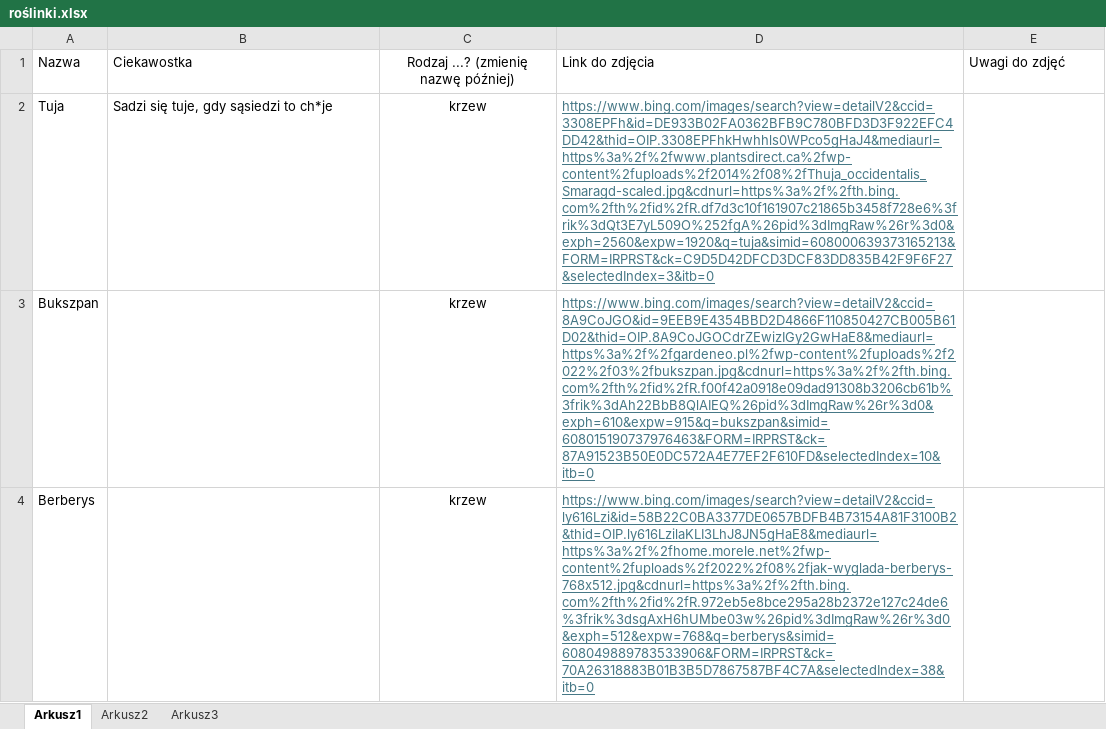
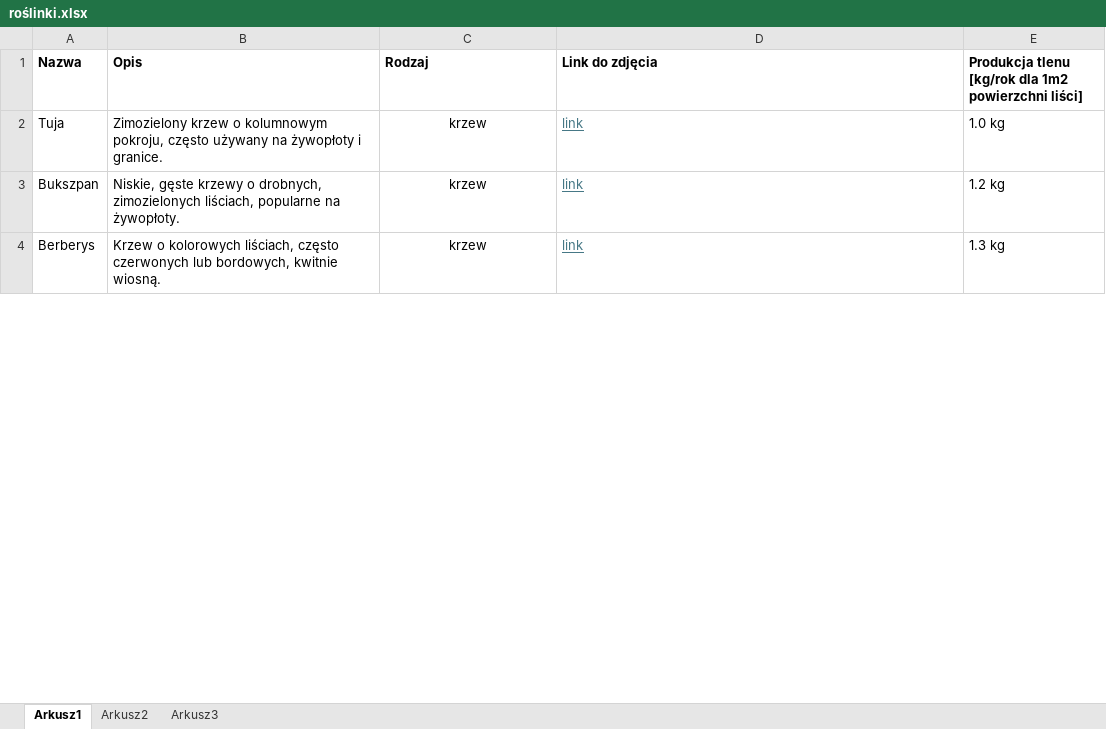
Before and after one commit to P13M-dev/gardenCreator, an Excel workbook: roślinki.xlsx, sheet Arkusz1, drawn as a sheet; only a part is shown; values as stored, in another font and other column widths than the file's, no borders; table styles not drawn; the diff covers the shown part only; the diff names each change by its address in the sheet, - before the commit and + after, or states it on an @@ line.

Commit message:
Add files via upload

```diff
--- a/roślinki.xlsx (sheet Arkusz1)
+++ b/roślinki.xlsx (sheet Arkusz1)
-A1:E1 bold: off
+A1:E1 bold: on
-B1: Ciekawostka
+B1: Opis
-C1: Rodzaj ...? (zmienię nazwę później)
+C1: Rodzaj
-C1 alignment: center
+C1 alignment: left
-E1: Uwagi do zdjęć
+E1: Produkcja tlenu [kg/rok dla 1m2 powierzchni liści]
-B2 (Opis): Sadzi się tuje, gdy sąsiedzi to ch*je
+B2 (Opis): Zimozielony krzew o kolumnowym pokroju, często używany na żywopłoty i granice.
-D2 (Link do zdjęcia): https://www.bing.com/images/search?view=detailV2&ccid=3308EPFh&id=DE933B02FA0362BFB9C780BFD3D3F922EFC4DD42&thid=OIP.3308EPFhkHwhhls0WPco5gHaJ4&mediaurl=https%3a%2f%2fwww.plantsdirect.ca%2fwp-content%2fuploads%2f2014%2f08%2fThuja_occidentalis_Smaragd-scaled.jpg&cdnurl=https%3a%2f%2fth.bing.com%2fth%2fid%2fR.df7d3c10f161907c21865b3458f728e6%3frik%3dQt3E7yL509O%252fgA%26pid%3dImgRaw%26r%3d0&exph=2560&expw=1920&q=tuja&simid=608000639373165213&FORM=IRPRST&ck=C9D5D42DFCD3DCF83DD835B42F9F6F27&selectedIndex=3&itb=0
+D2 (Link do zdjęcia): link
-E2: (empty)
+E2: 1.0 kg
-B3 (Opis): (empty)
+B3 (Opis): Niskie, gęste krzewy o drobnych, zimozielonych liściach, popularne na żywopłoty.
-D3 (Link do zdjęcia): https://www.bing.com/images/search?view=detailV2&ccid=8A9CoJGO&id=9EEB9E4354BBD2D4866F110850427CB005B61D02&thid=OIP.8A9CoJGOCdrZEwizIGy2GwHaE8&mediaurl=https%3a%2f%2fgardeneo.pl%2fwp-content%2fuploads%2f2022%2f03%2fbukszpan.jpg&cdnurl=https%3a%2f%2fth.bing.com%2fth%2fid%2fR.f00f42a0918e09dad91308b3206cb61b%3frik%3dAh22BbB8QlAIEQ%26pid%3dImgRaw%26r%3d0&exph=610&expw=915&q=bukszpan&simid=608015190737976463&FORM=IRPRST&ck=87A91523B50E0DC572A4E77EF2F610FD&selectedIndex=10&itb=0
+D3 (Link do zdjęcia): link
-E3: (empty)
+E3: 1.2 kg
-B4 (Opis): (empty)
+B4 (Opis): Krzew o kolorowych liściach, często czerwonych lub bordowych, kwitnie wiosną.
-D4 (Link do zdjęcia): https://www.bing.com/images/search?view=detailV2&ccid=ly616Lzi&id=58B22C0BA3377DE0657BDFB4B73154A81F3100B2&thid=OIP.ly616LzilaKLI3LhJ8JN5gHaE8&mediaurl=https%3a%2f%2fhome.morele.net%2fwp-content%2fuploads%2f2022%2f08%2fjak-wyglada-berberys-768x512.jpg&cdnurl=https%3a%2f%2fth.bing.com%2fth%2fid%2fR.972eb5e8bce295a28b2372e127c24de6%3frik%3dsgAxH6hUMbe03w%26pid%3dImgRaw%26r%3d0&exph=512&expw=768&q=berberys&simid=608049889783533906&FORM=IRPRST&ck=70A26318883B01B3B5D7867587BF4C7A&selectedIndex=38&itb=0
+D4 (Link do zdjęcia): link
-E4: (empty)
+E4: 1.3 kg
```
Also changed, not shown: 56 added rows, 1 removed row and 66 edited cells elsewhere in this sheet.
